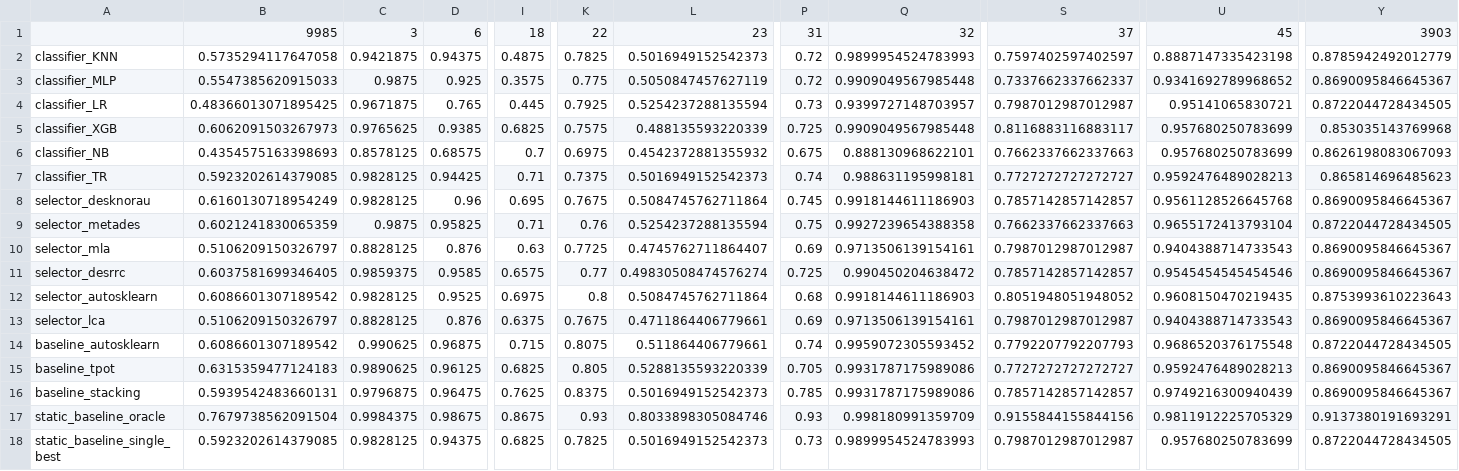
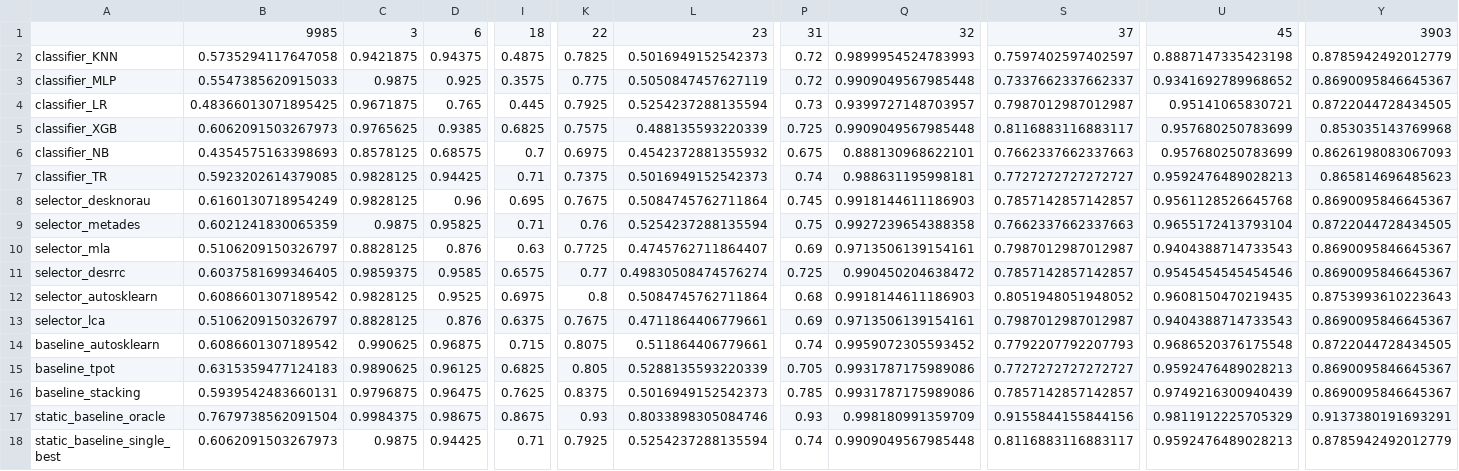
Before and after one commit to BeelGroup/MCSvsAutoML, a CSV file: results/benchmark1.0_accuracies.csv, drawn as a sheet; only a part is shown, gaps mark what is left out; the diff covers the shown part only; the diff names each change by its address in the sheet, - before the commit and + after, or states it on an @@ line.

```diff
--- a/results/benchmark1.0_accuracies.csv
+++ b/results/benchmark1.0_accuracies.csv
-B18: 0.5923202614379085
+B18: 0.6062091503267973
-C18: 0.9828125
+C18: 0.9875
-D18: 0.94375
+D18: 0.94425
-I18: 0.6825
+I18: 0.71
-K18: 0.7825
+K18: 0.7925
-L18: 0.5016949152542373
+L18: 0.5254237288135594
-P18: 0.73
+P18: 0.74
-Q18: 0.9899954524783993
+Q18: 0.9909049567985448
-S18: 0.7987012987012987
+S18: 0.8116883116883117
-U18: 0.957680250783699
+U18: 0.9592476489028213
-Y18: 0.8722044728434505
+Y18: 0.8785942492012779
```
Also changed, not shown: 20 edited cells elsewhere in this file, results/benchmark1.0_normscores.csv, 8 other files.
